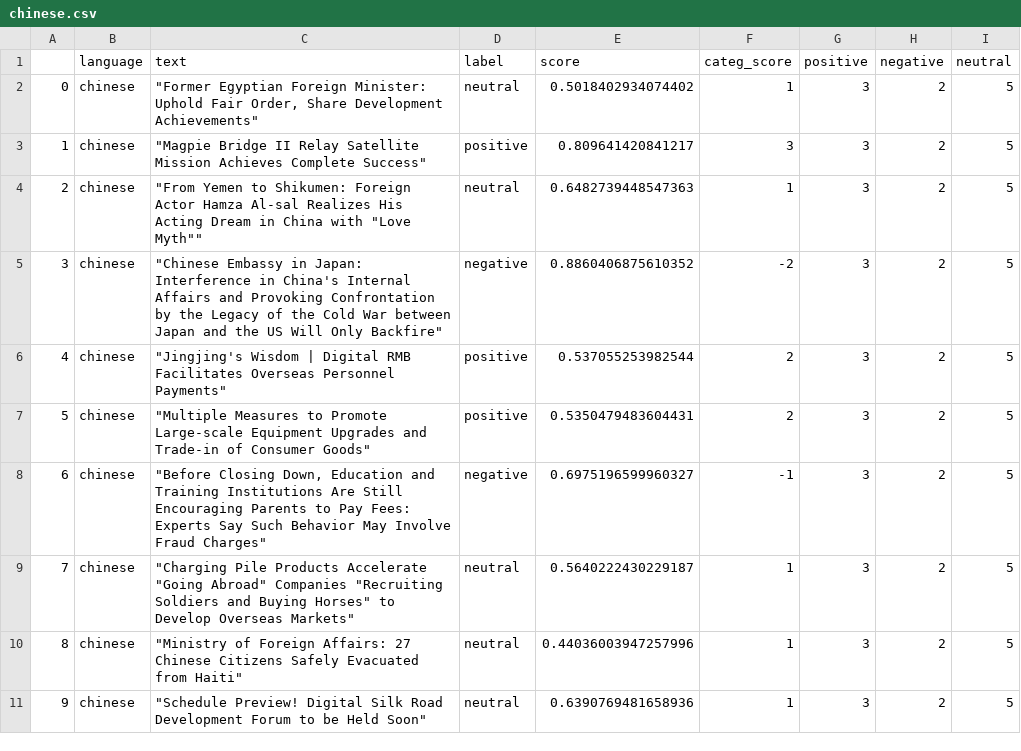
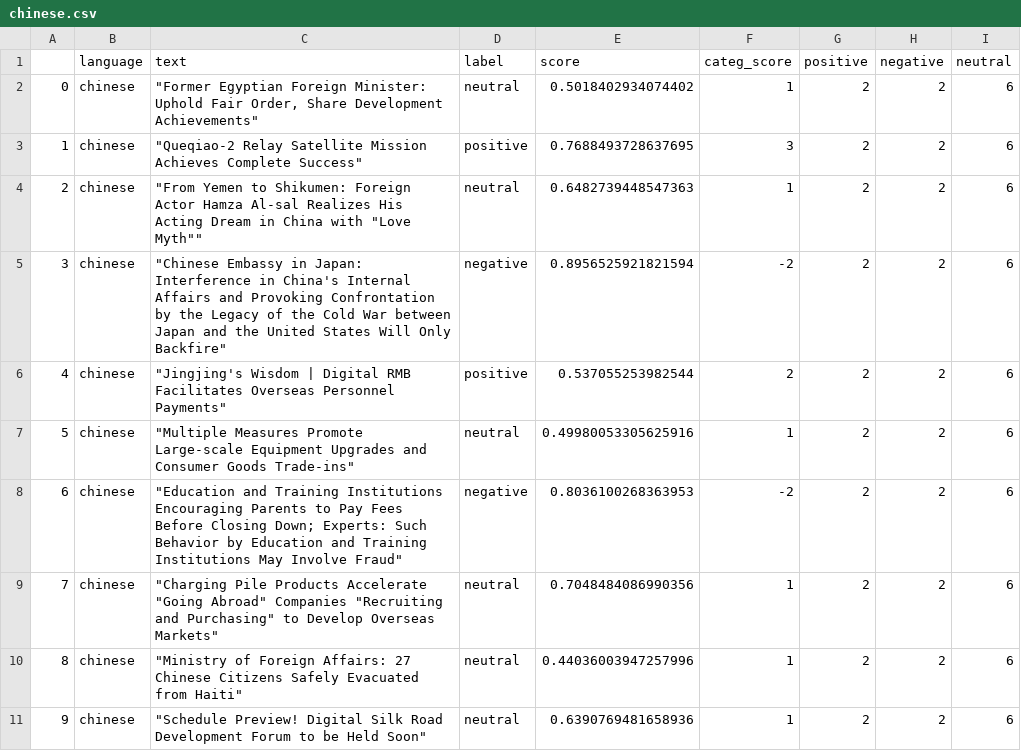
Before and after one commit to mfhan/translatenews, a CSV file: chinese.csv, drawn as a sheet.

```diff
--- a/chinese.csv
+++ b/chinese.csv
@@ -1,11 +1,11 @@
 ,language,text,label,score,categ_score,positive,negative,neutral
-0,chinese,"""Former Egyptian Foreign Minister: Uphold Fair Order, Share Development Achievements""",neutral,0.5018402934074402,1,3,2,5
-1,chinese,"""Magpie Bridge II Relay Satellite Mission Achieves Complete Success""",positive,0.809641420841217,3,3,2,5
-2,chinese,"""From Yemen to Shikumen: Foreign Actor Hamza Al-sal Realizes His Acting Dream in China with ""Love Myth""""",neutral,0.6482739448547363,1,3,2,5
-3,chinese,"""Chinese Embassy in Japan: Interference in China's Internal Affairs and Provoking Confrontation by the Legacy of the Cold War between Japan and the US Will Only Backfire""",negative,0.8860406875610352,-2,3,2,5
-4,chinese,"""Jingjing's Wisdom | Digital RMB Facilitates Overseas Personnel Payments""",positive,0.537055253982544,2,3,2,5
-5,chinese,"""Multiple Measures to Promote Large-scale Equipment Upgrades and Trade-in of Consumer Goods""",positive,0.5350479483604431,2,3,2,5
-6,chinese,"""Before Closing Down, Education and Training Institutions Are Still Encouraging Parents to Pay Fees: Experts Say Such Behavior May Involve Fraud Charges""",negative,0.6975196599960327,-1,3,2,5
-7,chinese,"""Charging Pile Products Accelerate ""Going Abroad"" Companies ""Recruiting Soldiers and Buying Horses"" to Develop Overseas Markets""",neutral,0.5640222430229187,1,3,2,5
-8,chinese,"""Ministry of Foreign Affairs: 27 Chinese Citizens Safely Evacuated from Haiti""",neutral,0.44036003947257996,1,3,2,5
-9,chinese,"""Schedule Preview! Digital Silk Road Development Forum to be Held Soon""",neutral,0.6390769481658936,1,3,2,5
+0,chinese,"""Former Egyptian Foreign Minister: Uphold Fair Order, Share Development Achievements""",neutral,0.5018402934074402,1,2,2,6
+1,chinese,"""Queqiao-2 Relay Satellite Mission Achieves Complete Success""",positive,0.7688493728637695,3,2,2,6
+2,chinese,"""From Yemen to Shikumen: Foreign Actor Hamza Al-sal Realizes His Acting Dream in China with ""Love Myth""""",neutral,0.6482739448547363,1,2,2,6
+3,chinese,"""Chinese Embassy in Japan: Interference in China's Internal Affairs and Provoking Confrontation by the Legacy of the Cold War between Japan and the United States Will Only Backfire""",negative,0.8956525921821594,-2,2,2,6
+4,chinese,"""Jingjing's Wisdom | Digital RMB Facilitates Overseas Personnel Payments""",positive,0.537055253982544,2,2,2,6
+5,chinese,"""Multiple Measures Promote Large-scale Equipment Upgrades and Consumer Goods Trade-ins""",neutral,0.49980053305625916,1,2,2,6
+6,chinese,"""Education and Training Institutions Encouraging Parents to Pay Fees Before Closing Down; Experts: Such Behavior by Education and Training Institutions May Involve Fraud""",negative,0.8036100268363953,-2,2,2,6
+7,chinese,"""Charging Pile Products Accelerate ""Going Abroad"" Companies ""Recruiting and Purchasing"" to Develop Overseas Markets""",neutral,0.7048484086990356,1,2,2,6
+8,chinese,"""Ministry of Foreign Affairs: 27 Chinese Citizens Safely Evacuated from Haiti""",neutral,0.44036003947257996,1,2,2,6
+9,chinese,"""Schedule Preview! Digital Silk Road Development Forum to be Held Soon""",neutral,0.6390769481658936,1,2,2,6
```
